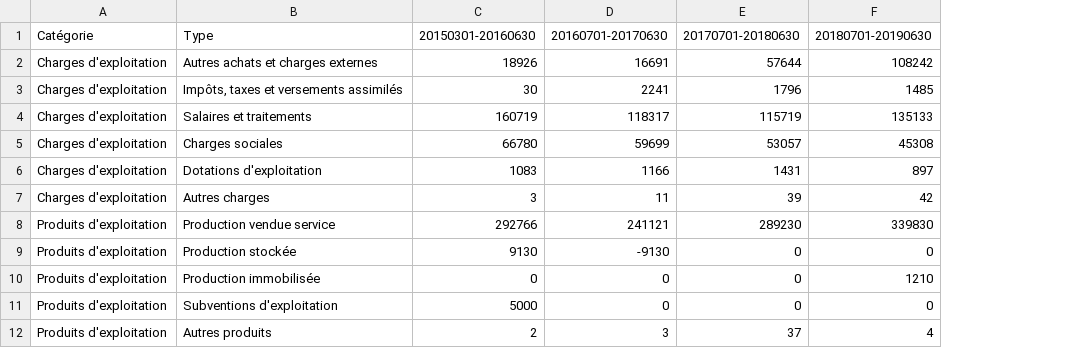
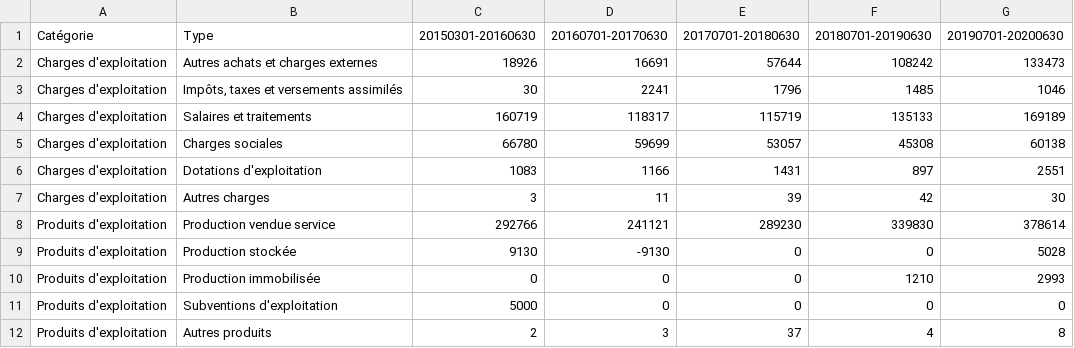
Before and after one commit to 24eme/administratif, a CSV file: bilans.csv, drawn as a sheet; the diff names each change by its address in the sheet, - before the commit and + after, or states it on an @@ line.

Commit message:
Chiffres du bilans 2019-2020

```diff
--- a/bilans.csv
+++ b/bilans.csv
+column G, rows 1-12: 20190701-20200630 | 133473 | 1046 | 169189 | 60138 | 2551 | 30 | 378614 | 5028 | 2993 | 0 | 8
```
